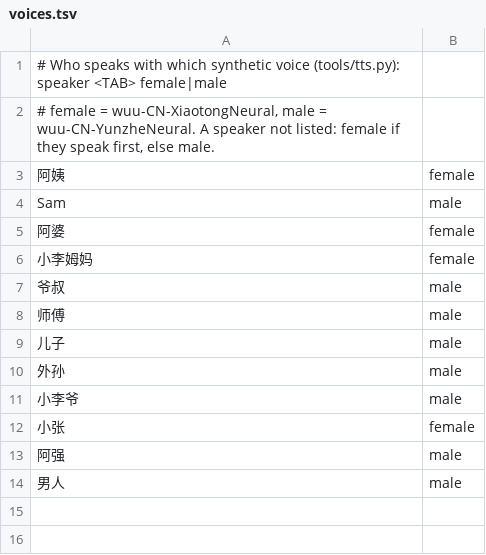
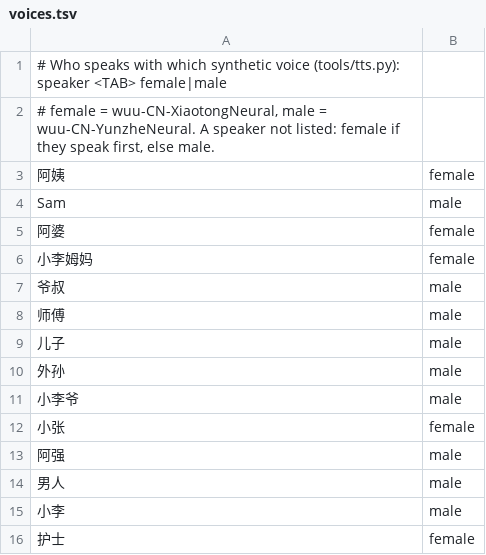
Before and after one commit to tbrapor-arch/sy-zy, a TSV file: course/voices.tsv, drawn as a sheet.

```diff
--- a/course/voices.tsv
+++ b/course/voices.tsv
@@ -14 +14,3 @@ Sam	male
 男人	male
+小李	male
+护士	female
```
Also changed, not shown: data/build/core_vocab.tsv, 4 other files.
